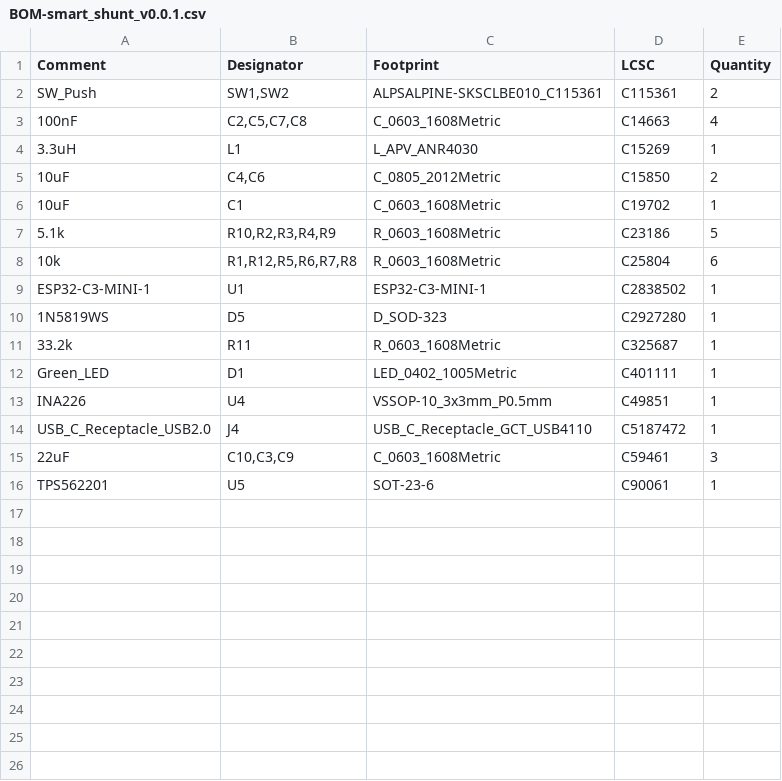
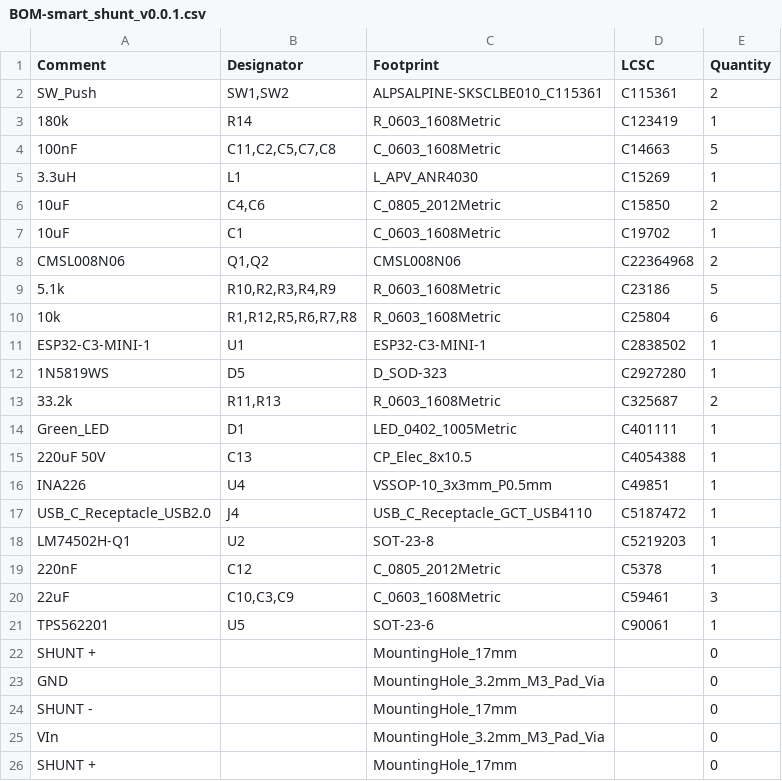
Before and after one commit to scientiaetlabor/ae-smart-shunt, a CSV file: hardware/jlcpcb/production_files/BOM-smart_shunt_v0.0.1.csv, drawn as a sheet.

```diff
--- a/hardware/jlcpcb/production_files/BOM-smart_shunt_v0.0.1.csv
+++ b/hardware/jlcpcb/production_files/BOM-smart_shunt_v0.0.1.csv
@@ -2,3 +2,4 @@ Comment,Designator,Footprint,LCSC,Quantity
 SW_Push,"SW1,SW2",ALPSALPINE-SKSCLBE010_C115361,C115361,2
-100nF,"C2,C5,C7,C8",C_0603_1608Metric,C14663,4
+180k,R14,R_0603_1608Metric,C123419,1
+100nF,"C11,C2,C5,C7,C8",C_0603_1608Metric,C14663,5
 3.3uH,L1,L_APV_ANR4030,C15269,1
@@ -6,2 +7,3 @@ SW_Push,"SW1,SW2",ALPSALPINE-SKSCLBE010_C115361,C115361,2
 10uF,C1,C_0603_1608Metric,C19702,1
+CMSL008N06,"Q1,Q2",CMSL008N06,C22364968,2
 5.1k,"R10,R2,R3,R4,R9",R_0603_1608Metric,C23186,5
@@ -10,7 +12,15 @@ ESP32-C3-MINI-1,U1,ESP32-C3-MINI-1,C2838502,1
 1N5819WS,D5,D_SOD-323,C2927280,1
-33.2k,R11,R_0603_1608Metric,C325687,1
+33.2k,"R11,R13",R_0603_1608Metric,C325687,2
 Green_LED,D1,LED_0402_1005Metric,C401111,1
+220uF 50V,C13,CP_Elec_8x10.5,C4054388,1
 INA226,U4,VSSOP-10_3x3mm_P0.5mm,C49851,1
 USB_C_Receptacle_USB2.0,J4,USB_C_Receptacle_GCT_USB4110,C5187472,1
+LM74502H-Q1,U2,SOT-23-8,C5219203,1
+220nF,C12,C_0805_2012Metric,C5378,1
 22uF,"C10,C3,C9",C_0603_1608Metric,C59461,3
 TPS562201,U5,SOT-23-6,C90061,1
+SHUNT +,,MountingHole_17mm,,0
+GND,,MountingHole_3.2mm_M3_Pad_Via,,0
+SHUNT -,,MountingHole_17mm,,0
+VIn,,MountingHole_3.2mm_M3_Pad_Via,,0
+SHUNT +,,MountingHole_17mm,,0
```
Also changed, not shown: hardware/jlcpcb/production_files/CPL-smart_shunt_v0.0.1.csv, 20 other files.
